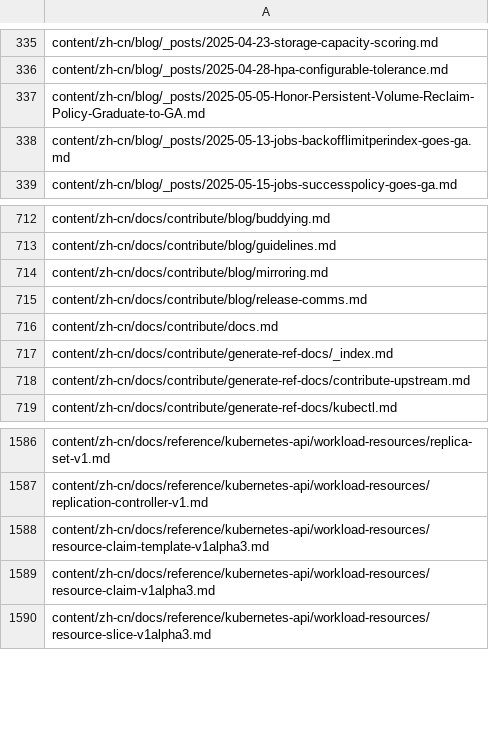
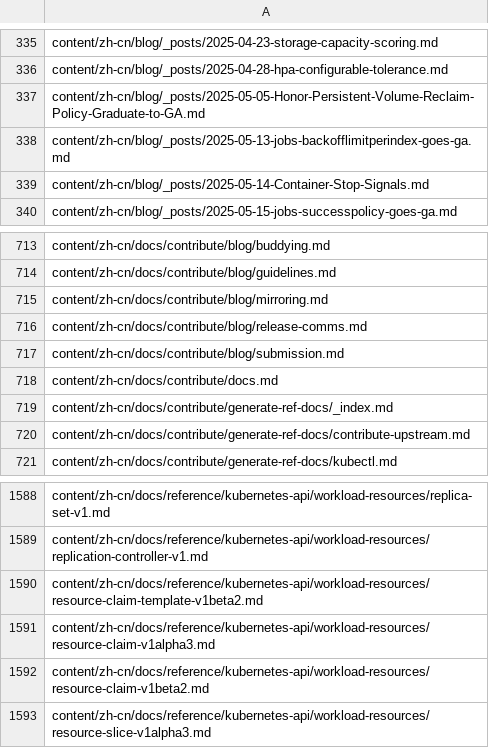
Before and after one commit to kfess/kube-website-i18n, a CSV file: data/master/languages/zh-cn/all_files.csv, drawn as a sheet; only a part is shown, gaps mark what is left out.

```diff
--- a/data/master/languages/zh-cn/all_files.csv
+++ b/data/master/languages/zh-cn/all_files.csv
@@ -338,2 +338,3 @@ content/zh-cn/blog/_posts/2025-05-05-Honor-Persistent-Volume-Reclaim-Policy-Grad
 content/zh-cn/blog/_posts/2025-05-13-jobs-backofflimitperindex-goes-ga.md
+content/zh-cn/blog/_posts/2025-05-14-Container-Stop-Signals.md
 content/zh-cn/blog/_posts/2025-05-15-jobs-successpolicy-goes-ga.md
@@ -715,2 +716,3 @@ content/zh-cn/docs/contribute/blog/mirroring.md
 content/zh-cn/docs/contribute/blog/release-comms.md
+content/zh-cn/docs/contribute/blog/submission.md
 content/zh-cn/docs/contribute/docs.md
@@ -1587,4 +1589,5 @@ content/zh-cn/docs/reference/kubernetes-api/workload-resources/replica-set-v1.md
 content/zh-cn/docs/reference/kubernetes-api/workload-resources/replication-controller-v1.md
-content/zh-cn/docs/reference/kubernetes-api/workload-resources/resource-claim-template-v1alpha3.md
+content/zh-cn/docs/reference/kubernetes-api/workload-resources/resource-claim-template-v1beta2.md
 content/zh-cn/docs/reference/kubernetes-api/workload-resources/resource-claim-v1alpha3.md
+content/zh-cn/docs/reference/kubernetes-api/workload-resources/resource-claim-v1beta2.md
 content/zh-cn/docs/reference/kubernetes-api/workload-resources/resource-slice-v1alpha3.md
```
Also changed, not shown: 11 other files.
